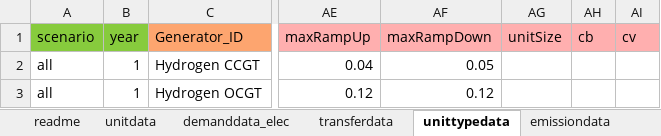
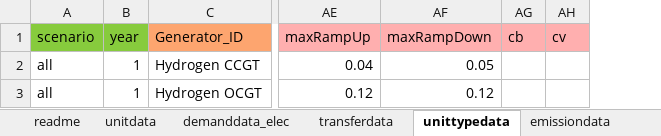
Before and after one commit to vttresearch/north_european_model, an Excel workbook: src_files/data_files/TYNDP-2024_National_Trends.xlsx, sheet unittypedata, drawn as a sheet; only a part is shown, gaps mark what is left out; values as stored, in another font and other column widths than the file's, no borders; the diff names each change by its address in the sheet, - before the commit and + after, or states it on an @@ line.

```diff
--- a/src_files/data_files/TYNDP-2024_National_Trends.xlsx (sheet unittypedata)
+++ b/src_files/data_files/TYNDP-2024_National_Trends.xlsx (sheet unittypedata)
-column AG (unitSize), empty
```
Also changed, not shown: sheet emissiondata, sheet demanddata_elec, other sheet tabs, src_files/data_files/Finland_dheat_and_industry.xlsx, src_files/data_files/balticData.xlsx, 16 other files.
